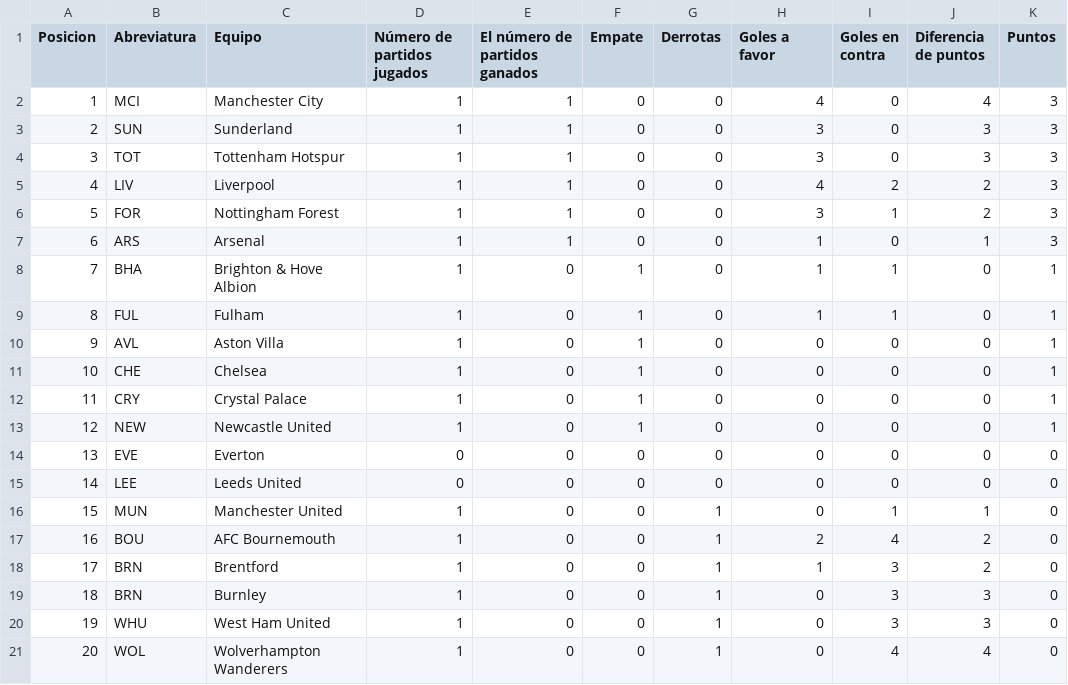
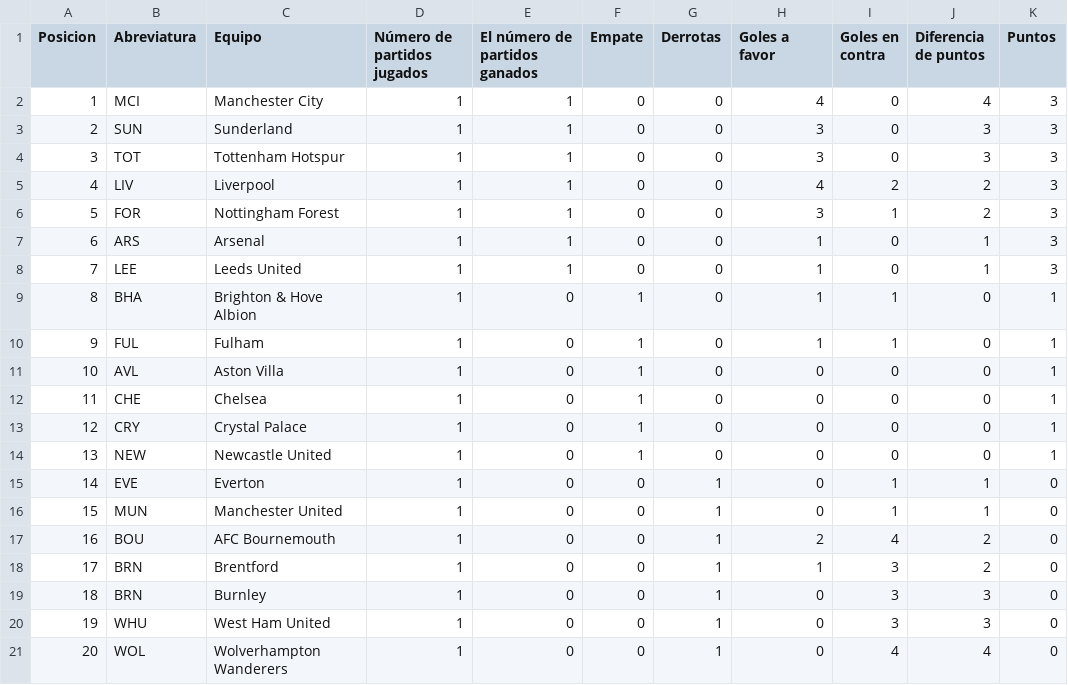
Before and after one commit to AndresPlazas19931504/scrapper-deportes-devops, a CSV file: data/premier_league_standings.csv, drawn as a sheet; removed rows and columns are numbered as before the commit, all else as after; the diff names each change by its address in the sheet, - before the commit and + after, or states it on an @@ line.

```diff
--- a/data/premier_league_standings.csv
+++ b/data/premier_league_standings.csv
+row 8: 7 | LEE | Leeds United | 1 | 1 | 0 | 0 | 1 | 0 | 1 | 3
@@ column A (Posicion) renumbered between rows 9 and 15 @@
-D15 (Número de partidos jugados): 0
+D15 (Número de partidos jugados): 1
-G15 (Derrotas): 0
+G15 (Derrotas): 1
-I15 (Goles en contra): 0
+I15 (Goles en contra): 1
-J15 (Diferencia de puntos): 0
+J15 (Diferencia de puntos): 1
-row 15: 14 | LEE | Leeds United | 0 | 0 | 0 | 0 | 0 | 0 | 0 | 0
```
